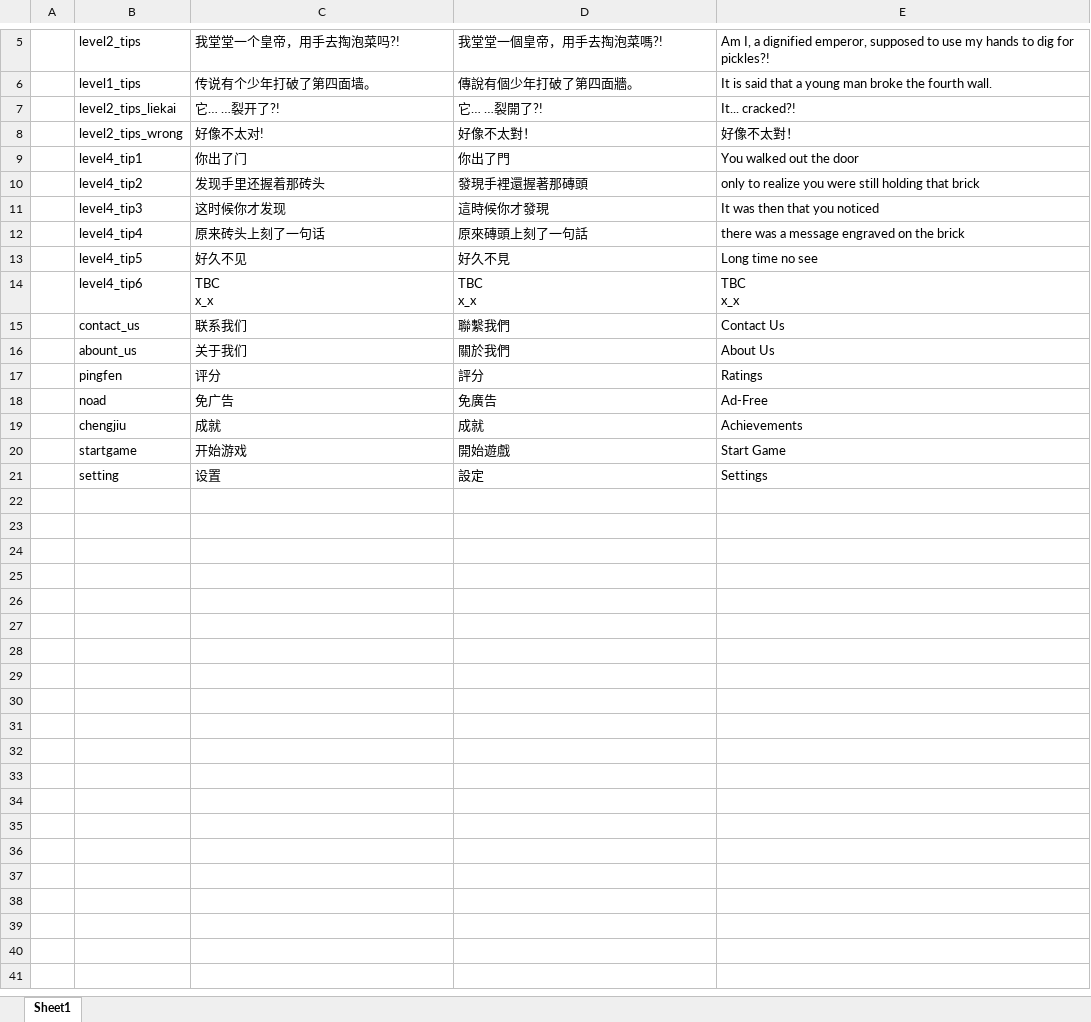
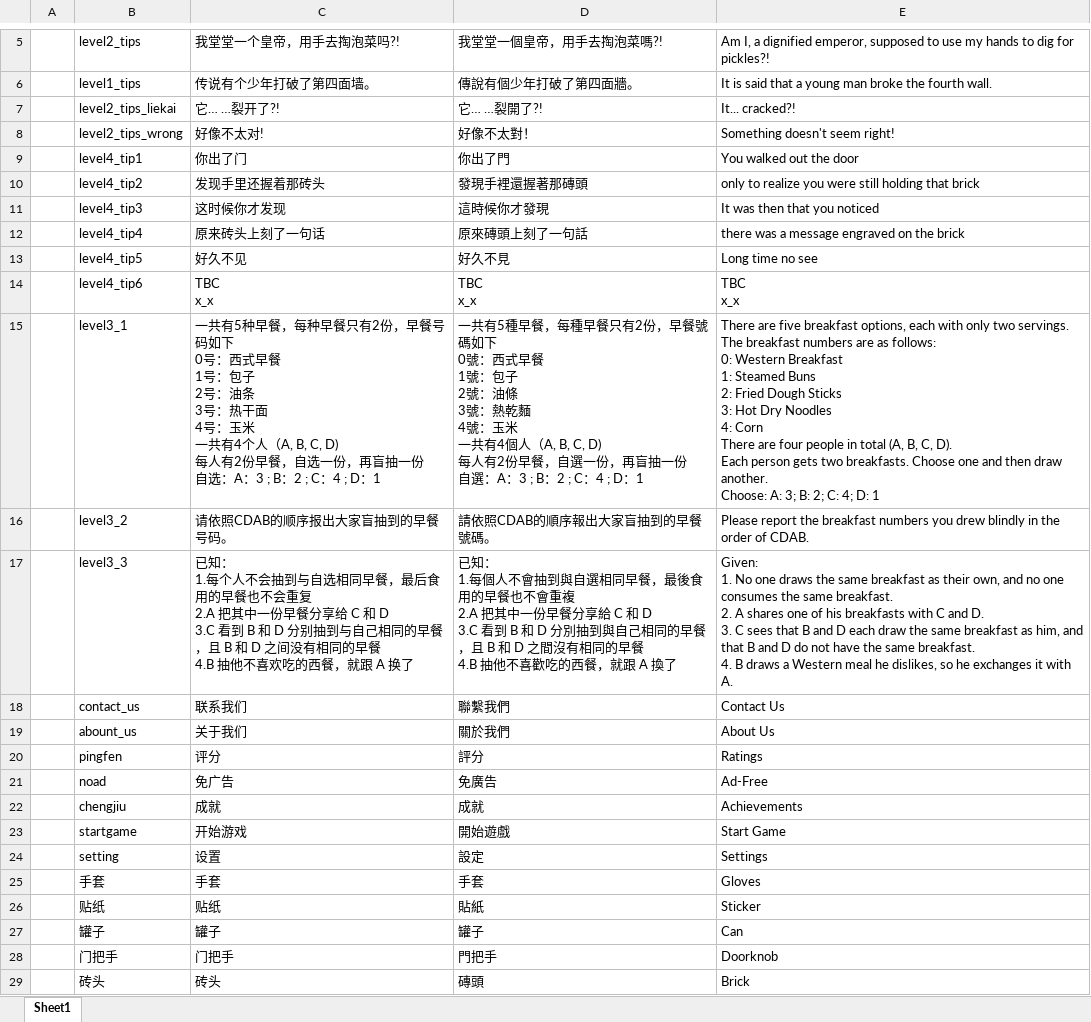
Before and after one commit to sladeByZsl/nanboguan, an Excel workbook: Configs/GameConfig/Datas/i18n.xlsx, sheet Sheet1, drawn as a sheet; only a part is shown, gaps mark what is left out; values as stored, in another font and other column widths than the file's, no borders; ↵ is a line break in a cell; the diff names each change by its address in the sheet, - before the commit and + after, or states it on an @@ line.

```diff
--- a/Configs/GameConfig/Datas/i18n.xlsx (sheet Sheet1)
+++ b/Configs/GameConfig/Datas/i18n.xlsx (sheet Sheet1)
-E8: 好像不太對！
+E8: Something doesn't seem right!
+row 15:  | level3_1 | 一共有5种早餐，每种早餐只有2份，早餐号码如下 ↵ 0号：西式早餐 ↵ 1号：包子 ↵ 2号：油条 ↵ 3号：热干面 ↵ 4号：玉米 ↵ 一共有4个人（A, B, C, D) ↵ 每人有2份早餐，自选一份，再盲抽一份 ↵ 自选：A：3 ; B：2 ; C：4 ; D：1 | 一共有5種早餐，每種早餐只有2份，早餐號碼如下 ↵ 0號：西式早餐 ↵ 1號：包子 ↵ 2號：油條 ↵ 3號：熱乾麵 ↵ 4號：玉米 ↵ 一共有4個人（A, B, C, D) ↵ 每人有2份早餐，自選一份，再盲抽一份 ↵ 自選：A：3 ; B：2 ; C：4 ; D：1 | There are five breakfast options, each with only two servings. The breakfast numbers are as follows: ↵ 0: Western Breakfast ↵ 1: Steamed Buns ↵ 2: Fried Dough Sticks ↵ 3: Hot Dry Noodles ↵ 4: Corn ↵ There are four people in total (A, B, C, D). ↵ Each person gets two breakfasts. Choose one and then draw another. ↵ Choose: A: 3; B: 2; C: 4; D: 1
+row 16:  | level3_2 | 请依照CDAB的顺序报出大家盲抽到的早餐号码。 | 請依照CDAB的順序報出大家盲抽到的早餐號碼。 | Please report the breakfast numbers you drew blindly in the order of CDAB.
+row 17:  | level3_3 | 已知： ↵ 1.每个人不会抽到与自选相同早餐，最后食用的早餐也不会重复 ↵ 2.A 把其中一份早餐分享给 C 和 D ↵ 3.C 看到 B 和 D 分别抽到与自己相同的早餐，且 B 和 D 之间没有相同的早餐 ↵ 4.B 抽他不喜欢吃的西餐，就跟 A 换了 | 已知： ↵ 1.每個人不會抽到與自選相同早餐，最後食用的早餐也不會重複 ↵ 2.A 把其中一份早餐分享給 C 和 D ↵ 3.C 看到 B 和 D 分別抽到與自己相同的早餐，且 B 和 D 之間沒有相同的早餐 ↵ 4.B 抽他不喜歡吃的西餐，就跟 A 換了 | Given: ↵ 1. No one draws the same breakfast as their own, and no one consumes the same breakfast. ↵ 2. A shares one of his breakfasts with C and D. ↵ 3. C sees that B and D each draw the same breakfast as him, and that B and D do not have the same breakfast. ↵ 4. B draws a Western meal he dislikes, so he exchanges it with A.
+row 25:  | 手套 | 手套 | 手套 | Gloves
+row 26:  | 贴纸 | 贴纸 | 貼紙 | Sticker
+row 27:  | 罐子 | 罐子 | 罐子 | Can
+row 28:  | 门把手 | 门把手 | 門把手 | Doorknob
+row 29:  | 砖头 | 砖头 | 磚頭 | Brick
```
Also changed, not shown: Configs/GameConfig/Datas/item.xlsx, 16 other files.
